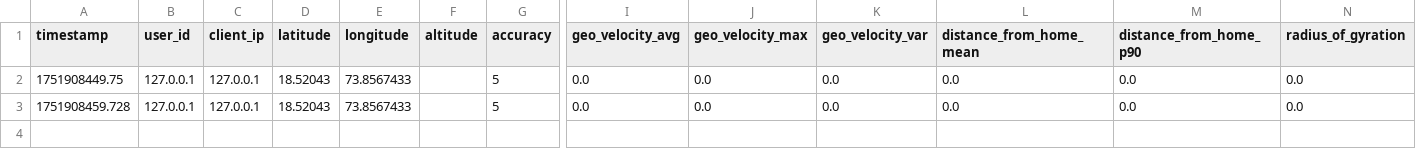
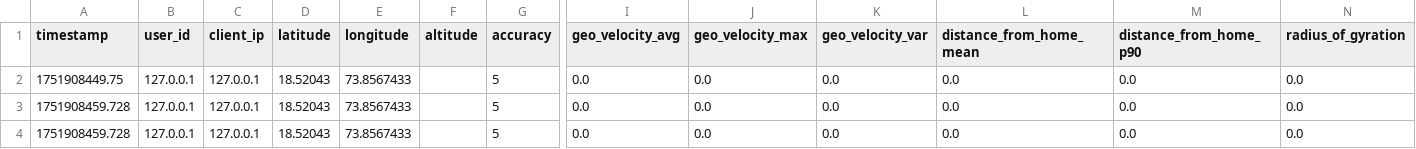
Before and after one commit to JainSneha6/RiverAuth, a CSV file: backend-python/geolocation_features_data.csv, drawn as a sheet; only a part is shown, gaps mark what is left out; rows hold the shown columns only; the diff names each change by its address in the sheet, - before the commit and + after, or states it on an @@ line.

```diff
--- a/backend-python/geolocation_features_data.csv
+++ b/backend-python/geolocation_features_data.csv
+row 4: 1751908459.728 | 127.0.0.1 | 127.0.0.1 | 18.52043 | 73.8567433 |  | 5 | 0.0 | 0.0 | 0.0 | 0.0 | 0.0 | 0.0
```
Also changed, not shown: backend-python/swipe_features_data.csv, 9 other files.
